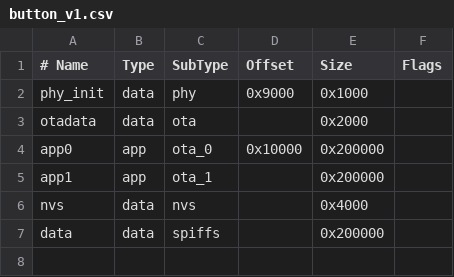
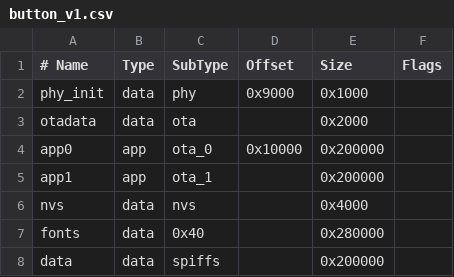
Before and after one commit to bolkedebruin/freebutton, a CSV file: tools/partition_tables/button_v1.csv, drawn as a sheet; the diff names each change by its address in the sheet, - before the commit and + after, or states it on an @@ line.

Commit message:
add fonts partition for future use

```diff
--- a/tools/partition_tables/button_v1.csv
+++ b/tools/partition_tables/button_v1.csv
+row 7: fonts | data | 0x40 |  | 0x280000
```
